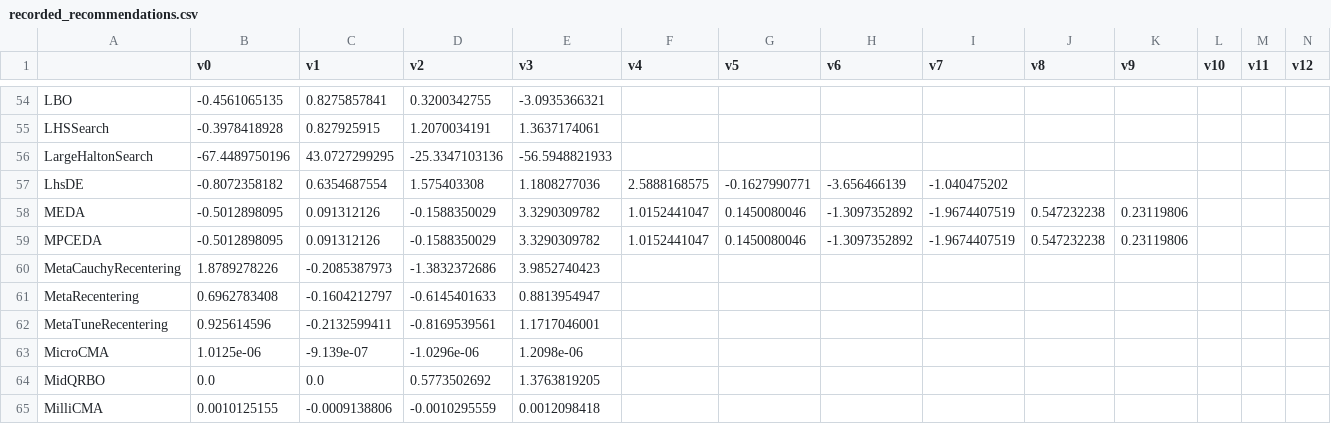
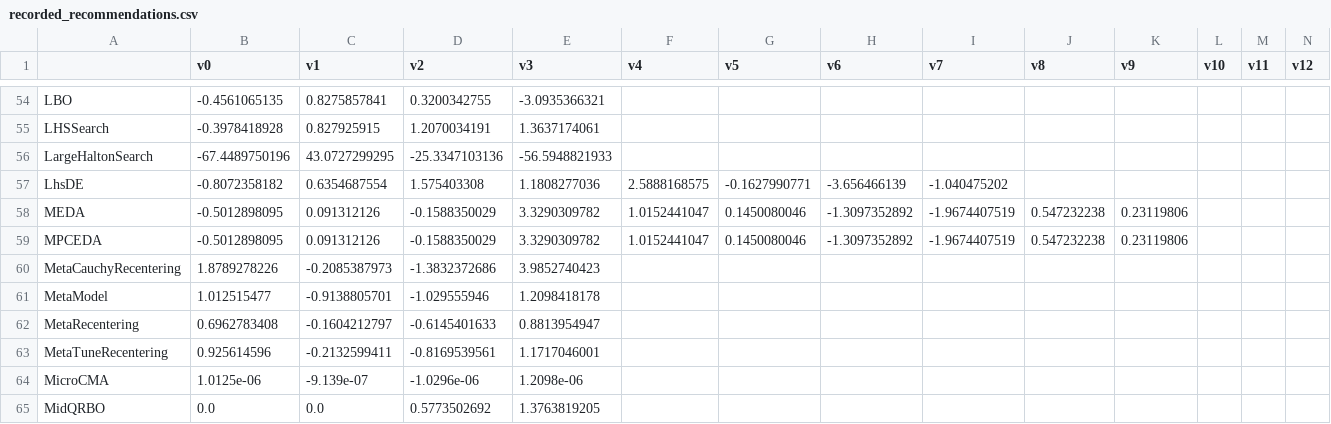
Before and after one commit to facebookresearch/nevergrad, a CSV file: nevergrad/optimization/recorded_recommendations.csv, drawn as a sheet; only a part is shown, gaps mark what is left out; the shorter side is filled out with more unchanged rows; rows hold the shown columns only; the diff names each change by its address in the sheet, - before the commit and + after, or states it on an @@ line.

Commit message:
firstMetaModel

```diff
--- a/nevergrad/optimization/recorded_recommendations.csv
+++ b/nevergrad/optimization/recorded_recommendations.csv
+row 61: MetaModel | 1.012515477 | -0.9138805701 | -1.029555946 | 1.2098418178
```
Also changed, not shown: 2 other files.
